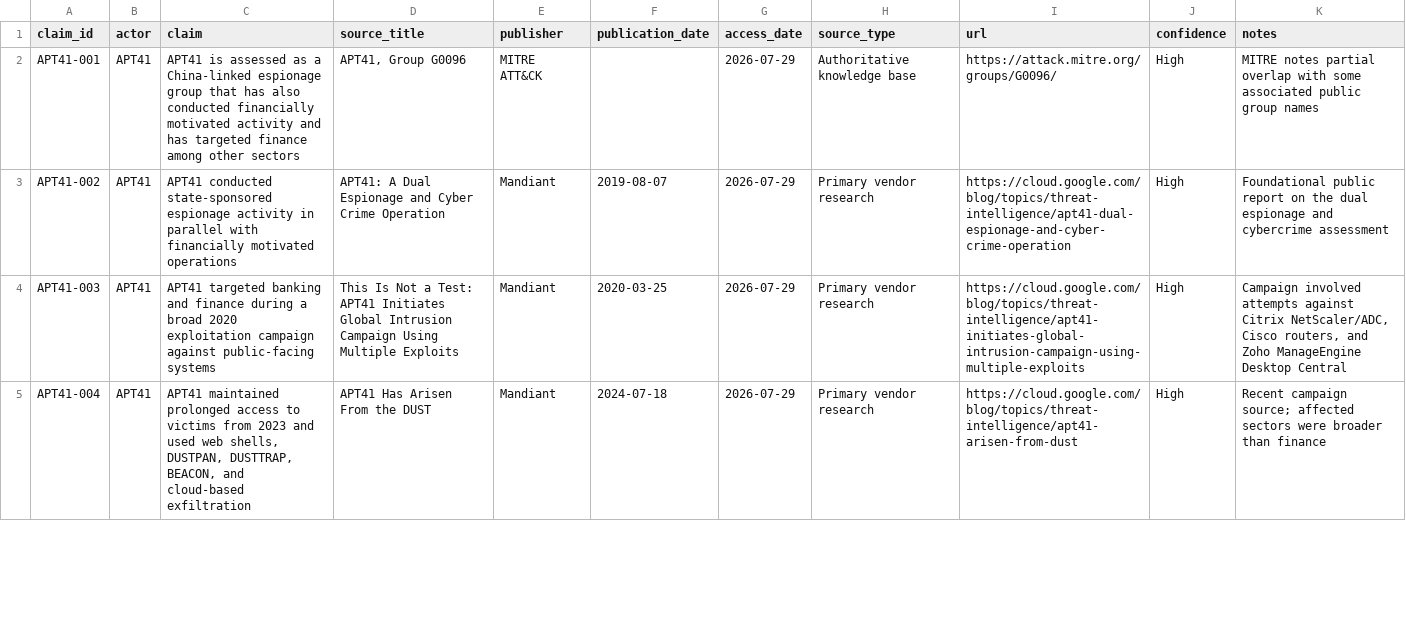
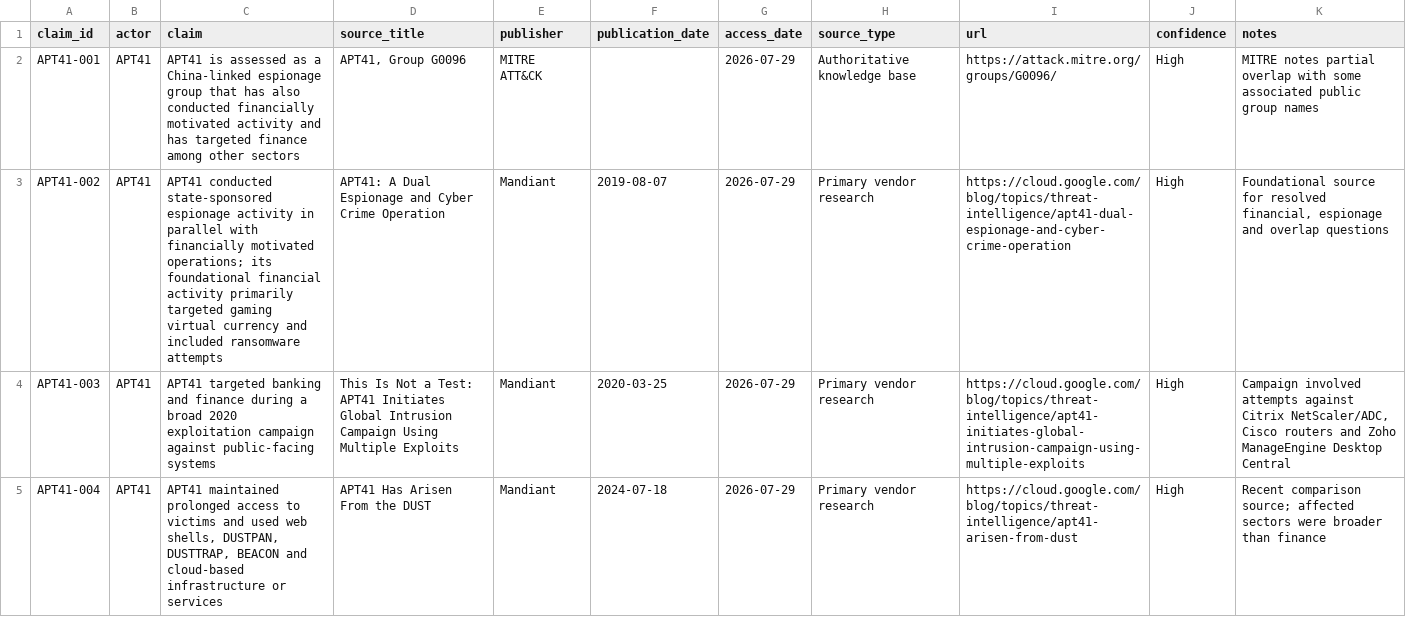
Before and after one commit to theluckydraco-stack/blue-team-level-1-portfolio-, a CSV file: threat-intelligence/financial-sector-threat-landscape/data/source-log.csv, drawn as a sheet; only a part is shown; the diff covers the shown part only.

Commit message:
Add modern digital finance threat sources

```diff
--- a/threat-intelligence/financial-sector-threat-landscape/data/source-log.csv
+++ b/threat-intelligence/financial-sector-threat-landscape/data/source-log.csv
@@ -2,4 +2,4 @@ claim_id,actor,claim,source_title,publisher,publication_date,access_date,source_
 APT41-001,APT41,"APT41 is assessed as a China-linked espionage group that has also conducted financially motivated activity and has targeted finance among other sectors","APT41, Group G0096","MITRE ATT&CK",,2026-07-29,"Authoritative knowledge base",https://attack.mitre.org/groups/G0096/,High,"MITRE notes partial overlap with some associated public group names"
-APT41-002,APT41,"APT41 conducted state-sponsored espionage activity in parallel with financially motivated operations","APT41: A Dual Espionage and Cyber Crime Operation",Mandiant,2019-08-07,2026-07-29,"Primary vendor research",https://cloud.google.com/blog/topics/threat-intelligence/apt41-dual-espionage-and-cyber-crime-operation,High,"Foundational public report on the dual espionage and cybercrime assessment"
-APT41-003,APT41,"APT41 targeted banking and finance during a broad 2020 exploitation campaign against public-facing systems","This Is Not a Test: APT41 Initiates Global Intrusion Campaign Using Multiple Exploits",Mandiant,2020-03-25,2026-07-29,"Primary vendor research",https://cloud.google.com/blog/topics/threat-intelligence/apt41-initiates-global-intrusion-campaign-using-multiple-exploits,High,"Campaign involved attempts against Citrix NetScaler/ADC, Cisco routers, and Zoho ManageEngine Desktop Central"
-APT41-004,APT41,"APT41 maintained prolonged access to victims from 2023 and used web shells, DUSTPAN, DUSTTRAP, BEACON, and cloud-based exfiltration","APT41 Has Arisen From the DUST",Mandiant,2024-07-18,2026-07-29,"Primary vendor research",https://cloud.google.com/blog/topics/threat-intelligence/apt41-arisen-from-dust,High,"Recent campaign source; affected sectors were broader than finance"
+APT41-002,APT41,"APT41 conducted state-sponsored espionage activity in parallel with financially motivated operations; its foundational financial activity primarily targeted gaming virtual currency and included ransomware attempts","APT41: A Dual Espionage and Cyber Crime Operation",Mandiant,2019-08-07,2026-07-29,"Primary vendor research",https://cloud.google.com/blog/topics/threat-intelligence/apt41-dual-espionage-and-cyber-crime-operation,High,"Foundational source for resolved financial, espionage and overlap questions"
+APT41-003,APT41,"APT41 targeted banking and finance during a broad 2020 exploitation campaign against public-facing systems","This Is Not a Test: APT41 Initiates Global Intrusion Campaign Using Multiple Exploits",Mandiant,2020-03-25,2026-07-29,"Primary vendor research",https://cloud.google.com/blog/topics/threat-intelligence/apt41-initiates-global-intrusion-campaign-using-multiple-exploits,High,"Campaign involved attempts against Citrix NetScaler/ADC, Cisco routers and Zoho ManageEngine Desktop Central"
+APT41-004,APT41,"APT41 maintained prolonged access to victims and used web shells, DUSTPAN, DUSTTRAP, BEACON and cloud-based infrastructure or services","APT41 Has Arisen From the DUST",Mandiant,2024-07-18,2026-07-29,"Primary vendor research",https://cloud.google.com/blog/topics/threat-intelligence/apt41-arisen-from-dust,High,"Recent comparison source; affected sectors were broader than finance"
```
Also changed, not shown: 6 added rows and 7 edited cells elsewhere in this file.
